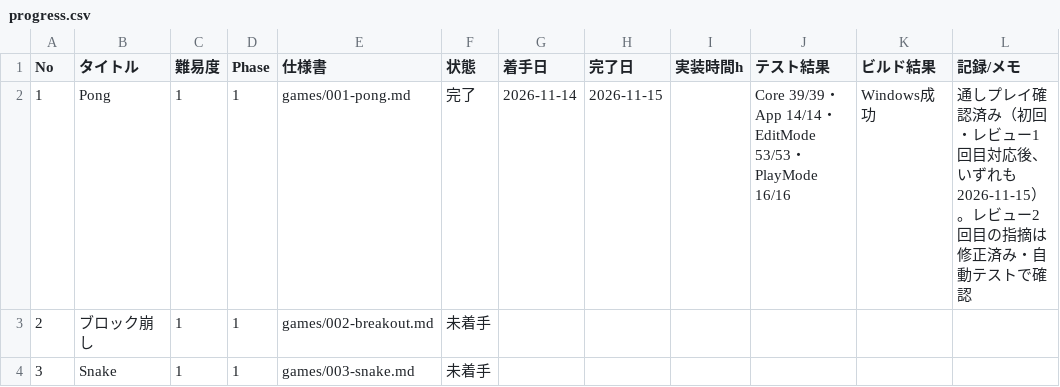
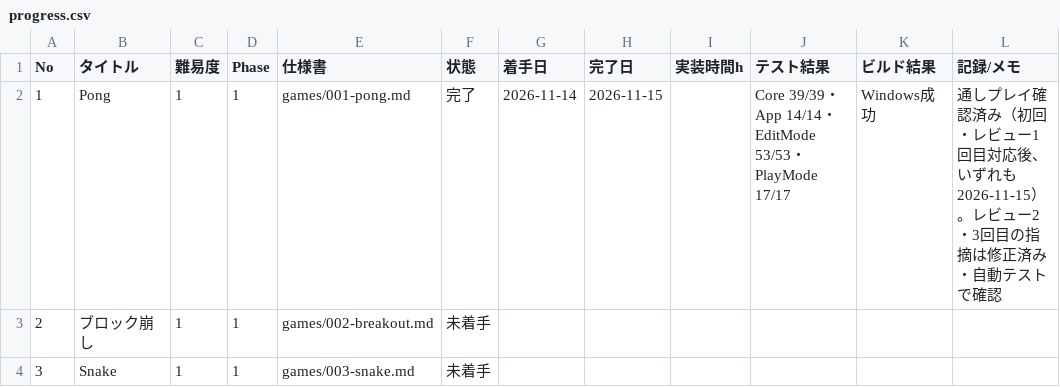
Before and after one commit to srndpty/unity-100games, a CSV file: plan/progress.csv, drawn as a sheet; only a part is shown.

```diff
--- a/plan/progress.csv
+++ b/plan/progress.csv
@@ -1,3 +1,3 @@
 No,タイトル,難易度,Phase,仕様書,状態,着手日,完了日,実装時間h,テスト結果,ビルド結果,記録/メモ
-1,Pong,1,1,games/001-pong.md,完了,2026-11-14,2026-11-15,,Core 39/39・App 14/14・EditMode 53/53・PlayMode 16/16,Windows成功,通しプレイ確認済み（初回・レビュー1回目対応後、いずれも 2026-11-15）。レビュー2回目の指摘は修正済み・自動テストで確認
+1,Pong,1,1,games/001-pong.md,完了,2026-11-14,2026-11-15,,Core 39/39・App 14/14・EditMode 53/53・PlayMode 17/17,Windows成功,通しプレイ確認済み（初回・レビュー1回目対応後、いずれも 2026-11-15）。レビュー2・3回目の指摘は修正済み・自動テストで確認
 2,ブロック崩し,1,1,games/002-breakout.md,未着手,,,,,,
```
Also changed, not shown: 22 other files.
